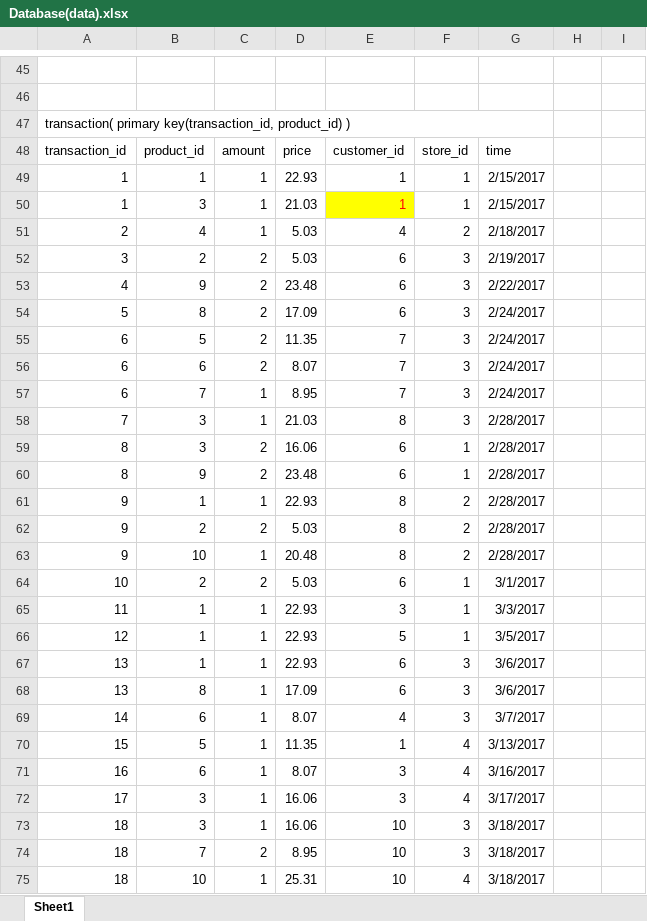
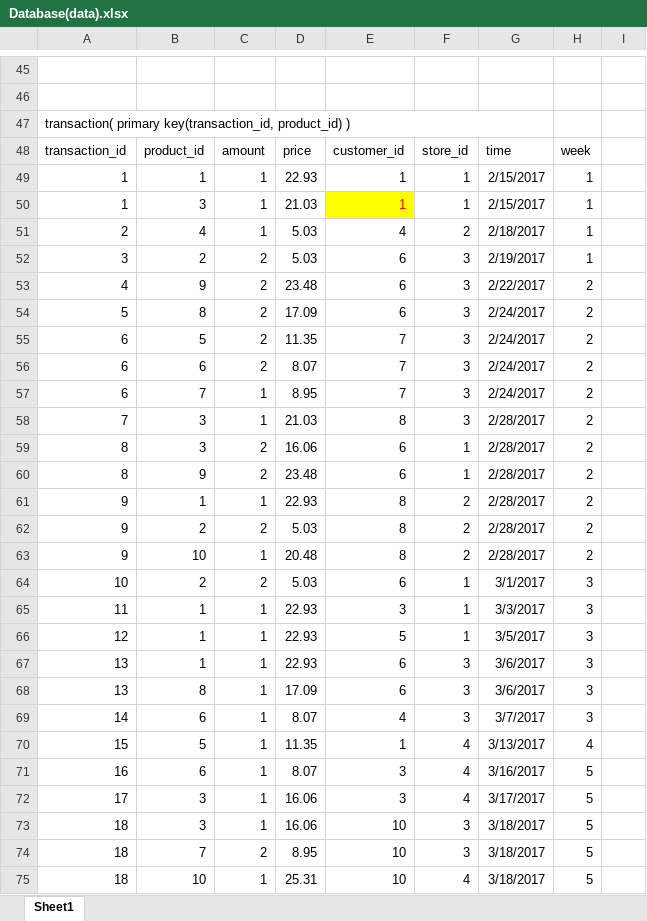
Before and after one commit to chensong5225/Advanced-Database-Project, an Excel workbook: Database(data).xlsx, sheet Sheet1, drawn as a sheet; only a part is shown, gaps mark what is left out; values as stored, in another font and other column widths than the file's, no borders; the diff covers the shown part only; the diff names each change by its address in the sheet, - before the commit and + after, or states it on an @@ line.

```diff
--- a/Database(data).xlsx (sheet Sheet1)
+++ b/Database(data).xlsx (sheet Sheet1)
-H48: (empty)
+H48: week
-H49:H52: (empty)
+H49:H52: 1
-H53:H63: (empty)
+H53:H63: 2
-H64:H69: (empty)
+H64:H69: 3
-H70: (empty)
+H70: 4
-H71:H75: (empty)
+H71:H75: 5
```
Also changed, not shown: 2 edited cells elsewhere in this sheet, 31 other files.
